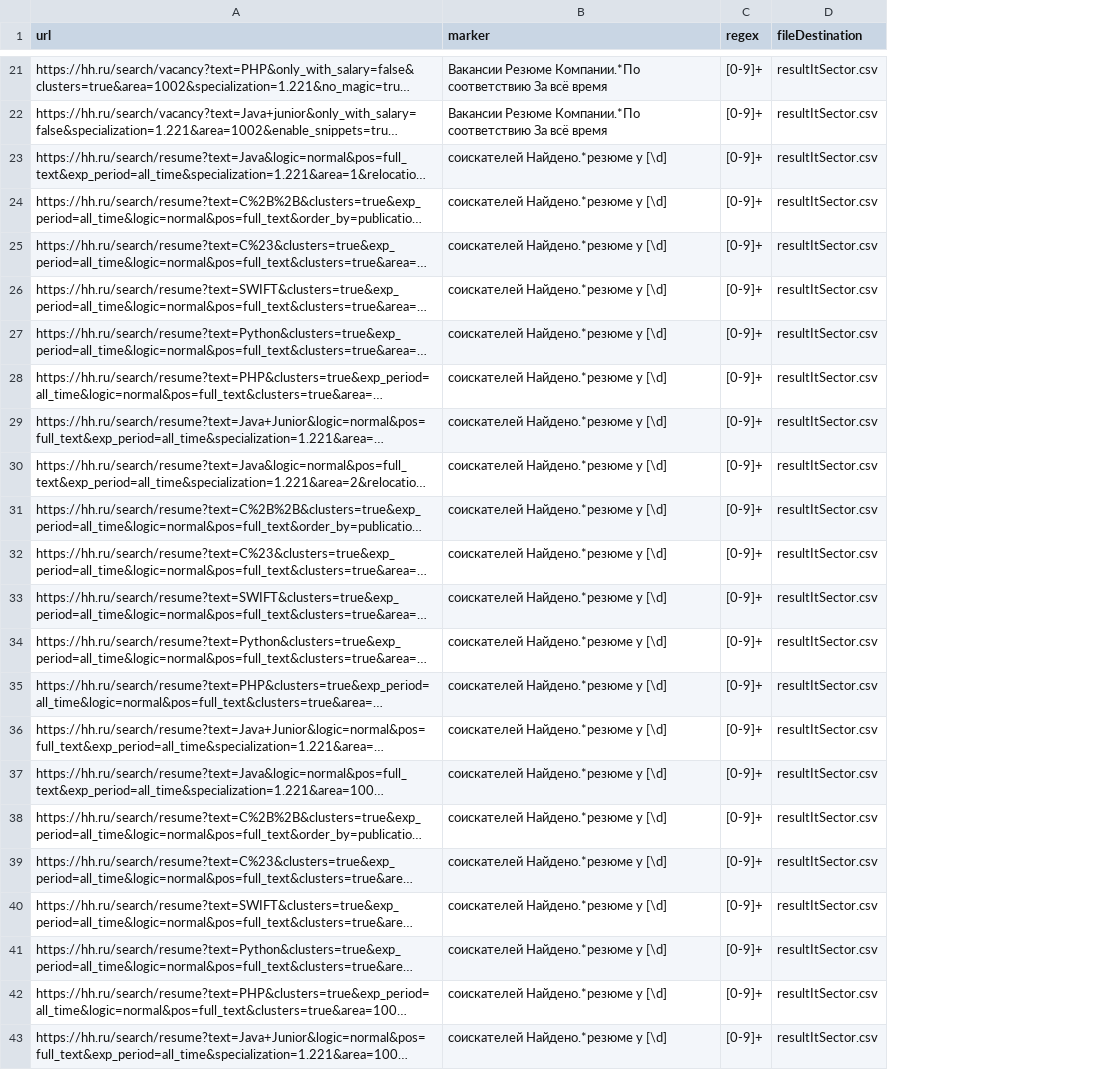
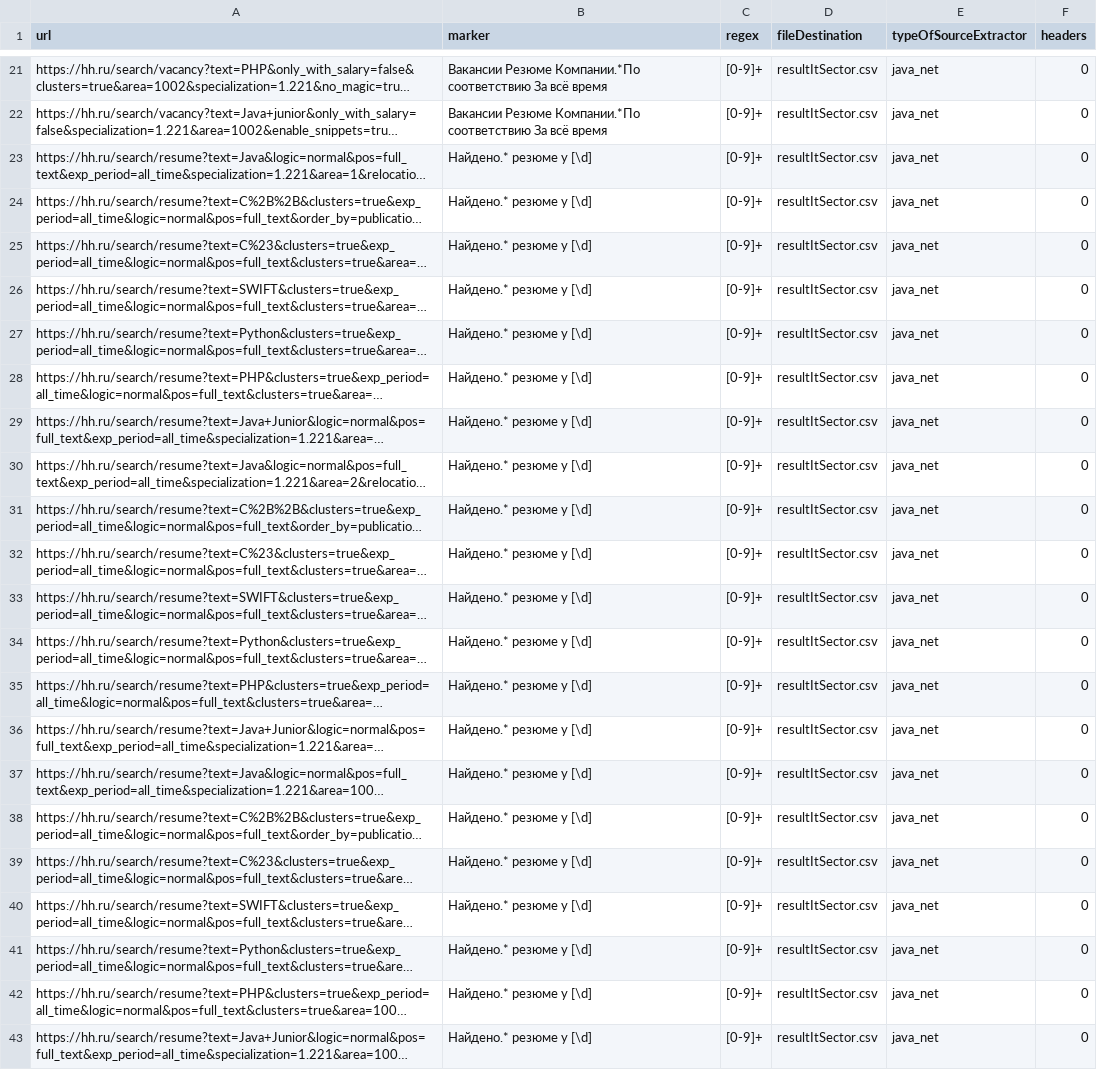
Before and after one commit to Shimadzusan/webDataCollector, a CSV file: headHunter.csv, drawn as a sheet; only a part is shown, gaps mark what is left out; long unchanged cells end in …; the diff names each change by its address in the sheet, - before the commit and + after, or states it on an @@ line.

```diff
--- a/headHunter.csv
+++ b/headHunter.csv
+column E (typeOfSourceExtractor), rows 21-43: all java_net
+column F (headers), rows 21-43: all 0
-B23:B43 (marker): соискателей Найдено.*резюме у [\d]
+B23:B43 (marker): Найдено.* резюме у [\d]
```
Also changed, not shown: resultItSector.csv, resultRealtySector.csv, 20 other files.
